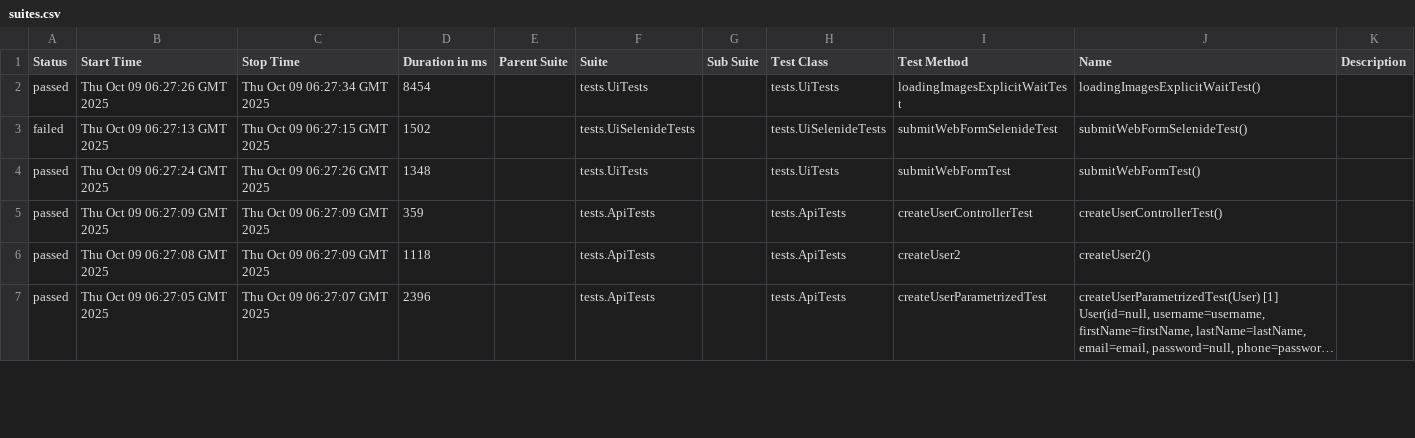
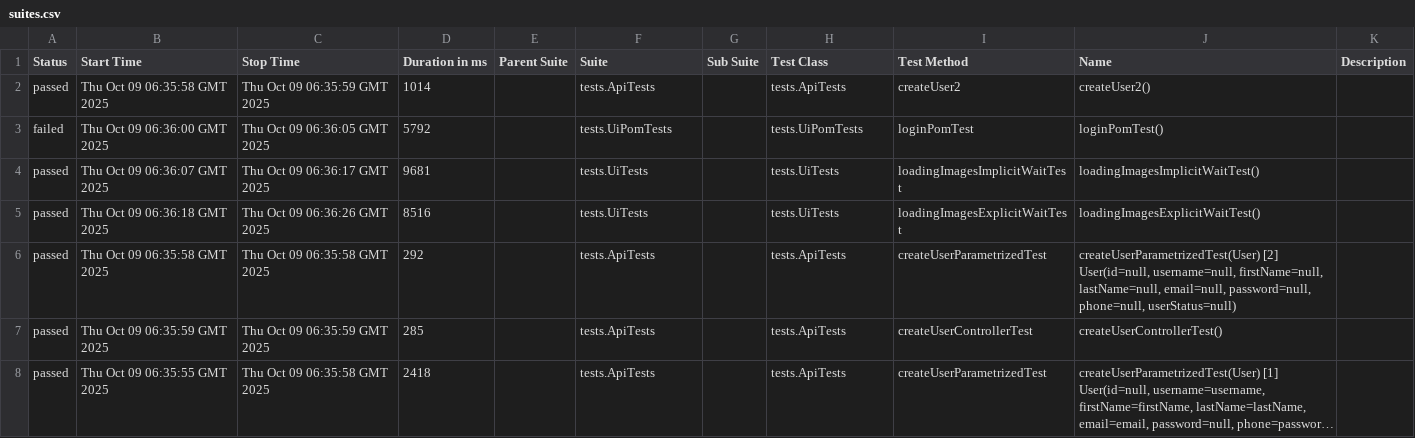
Before and after one commit to AlexOsipov2022/NewFramework, a CSV file: data/suites.csv, drawn as a sheet; only a part is shown; long unchanged cells end in …; removed rows and columns are numbered as before the commit, all else as after; the diff covers the shown part only; the diff names each change by its address in the sheet, - before the commit and + after, or states it on an @@ line.

```diff
--- a/data/suites.csv
+++ b/data/suites.csv
+row 2: passed | Thu Oct 09 06:35:58 GMT 2025 | Thu Oct 09 06:35:59 GMT 2025 | 1014 |  | tests.ApiTests |  | tests.ApiTests | createUser2 | createUser2()
+row 3: failed | Thu Oct 09 06:36:00 GMT 2025 | Thu Oct 09 06:36:05 GMT 2025 | 5792 |  | tests.UiPomTests |  | tests.UiPomTests | loginPomTest | loginPomTest()
-B4 (Start Time): Thu Oct 09 06:27:26 GMT 2025
+B4 (Start Time): Thu Oct 09 06:36:07 GMT 2025
-C4 (Stop Time): Thu Oct 09 06:27:34 GMT 2025
+C4 (Stop Time): Thu Oct 09 06:36:17 GMT 2025
-D4 (Duration in ms): 8454
+D4 (Duration in ms): 9681
-I4 (Test Method): loadingImagesExplicitWaitTest
+I4 (Test Method): loadingImagesImplicitWaitTest
-J4 (Name): loadingImagesExplicitWaitTest()
+J4 (Name): loadingImagesImplicitWaitTest()
-row 3: failed | Thu Oct 09 06:27:13 GMT 2025 | Thu Oct 09 06:27:15 GMT 2025 | 1502 |  | tests.UiSelenideTests |  | tests.UiSelenideTests | submitWebFormSelenideTest | submitWebFormSelenideTest()
-B5 (Start Time): Thu Oct 09 06:27:24 GMT 2025
+B5 (Start Time): Thu Oct 09 06:36:18 GMT 2025
-C5 (Stop Time): Thu Oct 09 06:27:26 GMT 2025
+C5 (Stop Time): Thu Oct 09 06:36:26 GMT 2025
-D5 (Duration in ms): 1348
+D5 (Duration in ms): 8516
-I5 (Test Method): submitWebFormTest
+I5 (Test Method): loadingImagesExplicitWaitTest
-J5 (Name): submitWebFormTest()
+J5 (Name): loadingImagesExplicitWaitTest()
-B6 (Start Time): Thu Oct 09 06:27:09 GMT 2025
+B6 (Start Time): Thu Oct 09 06:35:58 GMT 2025
-C6 (Stop Time): Thu Oct 09 06:27:09 GMT 2025
+C6 (Stop Time): Thu Oct 09 06:35:58 GMT 2025
-D6 (Duration in ms): 359
+D6 (Duration in ms): 292
-I6 (Test Method): createUserControllerTest
+I6 (Test Method): createUserParametrizedTest
-J6 (Name): createUserControllerTest()
+J6 (Name): createUserParametrizedTest(User) [2] User(id=null, username=null, firstName=null, lastName=null, email=null, password=null, phone=null, userStatus=null)
-B7 (Start Time): Thu Oct 09 06:27:08 GMT 2025
+B7 (Start Time): Thu Oct 09 06:35:59 GMT 2025
-C7 (Stop Time): Thu Oct 09 06:27:09 GMT 2025
+C7 (Stop Time): Thu Oct 09 06:35:59 GMT 2025
-D7 (Duration in ms): 1118
+D7 (Duration in ms): 285
-I7 (Test Method): createUser2
+I7 (Test Method): createUserControllerTest
-J7 (Name): createUser2()
+J7 (Name): createUserControllerTest()
-B8 (Start Time): Thu Oct 09 06:27:05 GMT 2025
+B8 (Start Time): Thu Oct 09 06:35:55 GMT 2025
-C8 (Stop Time): Thu Oct 09 06:27:07 GMT 2025
+C8 (Stop Time): Thu Oct 09 06:35:58 GMT 2025
-D8 (Duration in ms): 2396
+D8 (Duration in ms): 2418
```
Also changed, not shown: 1 removed row and 17 edited cells elsewhere in this file, data/behaviors.csv, 47 other files.
